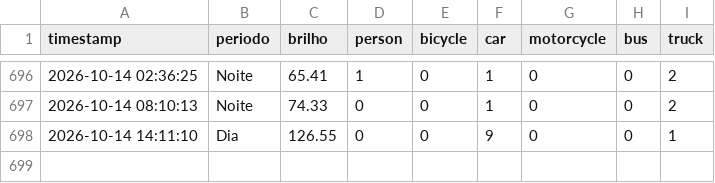
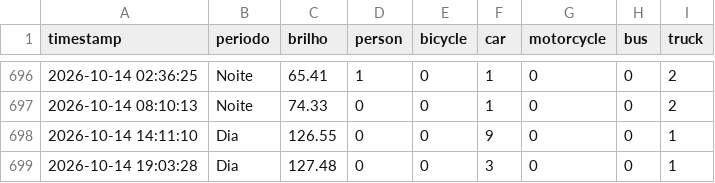
Before and after one commit to LuanLindolfo/projtransito, a CSV file: data/traffic_log.csv, drawn as a sheet; only a part is shown, gaps mark what is left out; the diff names each change by its address in the sheet, - before the commit and + after, or states it on an @@ line.

```diff
--- a/data/traffic_log.csv
+++ b/data/traffic_log.csv
+row 699: 2026-10-14 19:03:28 | Dia | 127.48 | 0 | 0 | 3 | 0 | 0 | 1
```
Also changed, not shown: 2 other files.
